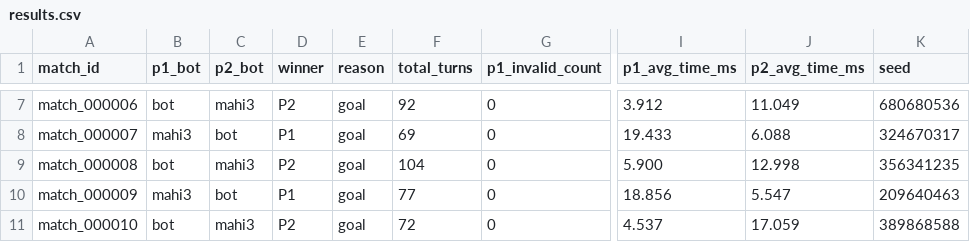
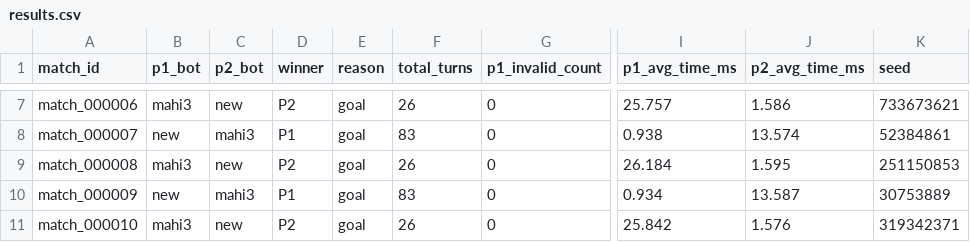
Before and after one commit to Kabocha13/corridor_ai_platform, a CSV file: results/results.csv, drawn as a sheet; only a part is shown, gaps mark what is left out; the diff covers the shown part only; the diff names each change by its address in the sheet, - before the commit and + after, or states it on an @@ line.

Commit message:
Implement new bot "mahi3" with enhanced decision-making using alpha-beta pruning and BFS for pathfinding; update match logs and results to reflect new bot performance.

```diff
--- a/results/results.csv
+++ b/results/results.csv
-B7 (p1_bot): bot
+B7 (p1_bot): mahi3
-C7 (p2_bot): mahi3
+C7 (p2_bot): new
-F7 (total_turns): 92
+F7 (total_turns): 26
-I7 (p1_avg_time_ms): 3.912
+I7 (p1_avg_time_ms): 25.757
-J7 (p2_avg_time_ms): 11.049
+J7 (p2_avg_time_ms): 1.586
-K7 (seed): 680680536
+K7 (seed): 733673621
-B8 (p1_bot): mahi3
+B8 (p1_bot): new
-C8 (p2_bot): bot
+C8 (p2_bot): mahi3
-F8 (total_turns): 69
+F8 (total_turns): 83
-I8 (p1_avg_time_ms): 19.433
+I8 (p1_avg_time_ms): 0.938
-J8 (p2_avg_time_ms): 6.088
+J8 (p2_avg_time_ms): 13.574
-K8 (seed): 324670317
+K8 (seed): 52384861
-B9 (p1_bot): bot
+B9 (p1_bot): mahi3
-C9 (p2_bot): mahi3
+C9 (p2_bot): new
-F9 (total_turns): 104
+F9 (total_turns): 26
-I9 (p1_avg_time_ms): 5.900
+I9 (p1_avg_time_ms): 26.184
-J9 (p2_avg_time_ms): 12.998
+J9 (p2_avg_time_ms): 1.595
-K9 (seed): 356341235
+K9 (seed): 251150853
-B10 (p1_bot): mahi3
+B10 (p1_bot): new
-C10 (p2_bot): bot
+C10 (p2_bot): mahi3
-F10 (total_turns): 77
+F10 (total_turns): 83
-I10 (p1_avg_time_ms): 18.856
+I10 (p1_avg_time_ms): 0.934
-J10 (p2_avg_time_ms): 5.547
+J10 (p2_avg_time_ms): 13.587
-K10 (seed): 209640463
+K10 (seed): 30753889
-B11 (p1_bot): bot
+B11 (p1_bot): mahi3
-C11 (p2_bot): mahi3
+C11 (p2_bot): new
-F11 (total_turns): 72
+F11 (total_turns): 26
-I11 (p1_avg_time_ms): 4.537
+I11 (p1_avg_time_ms): 25.842
-J11 (p2_avg_time_ms): 17.059
+J11 (p2_avg_time_ms): 1.576
-K11 (seed): 389868588
+K11 (seed): 319342371
```
Also changed, not shown: 29 edited cells elsewhere in this file, 13 other files.
